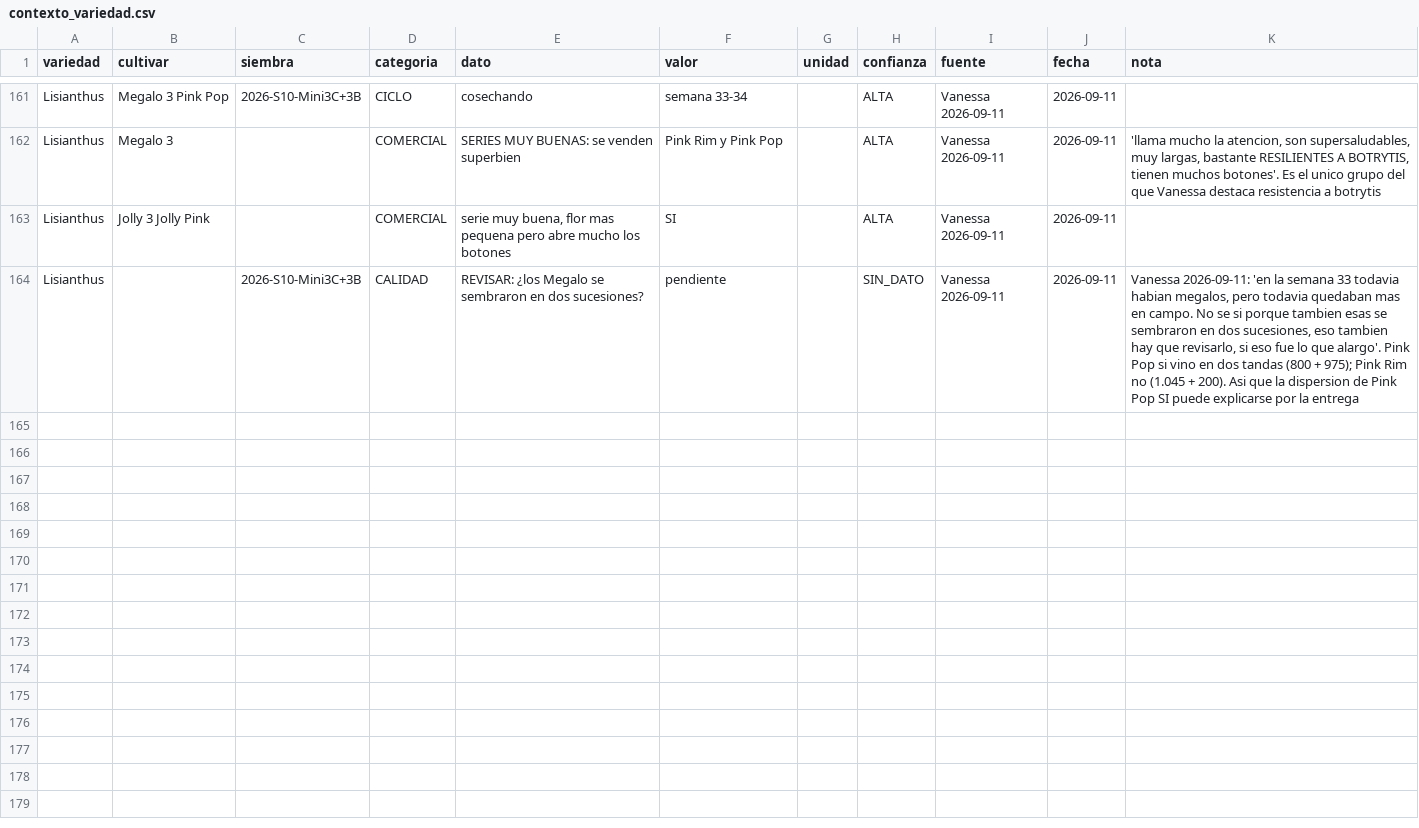
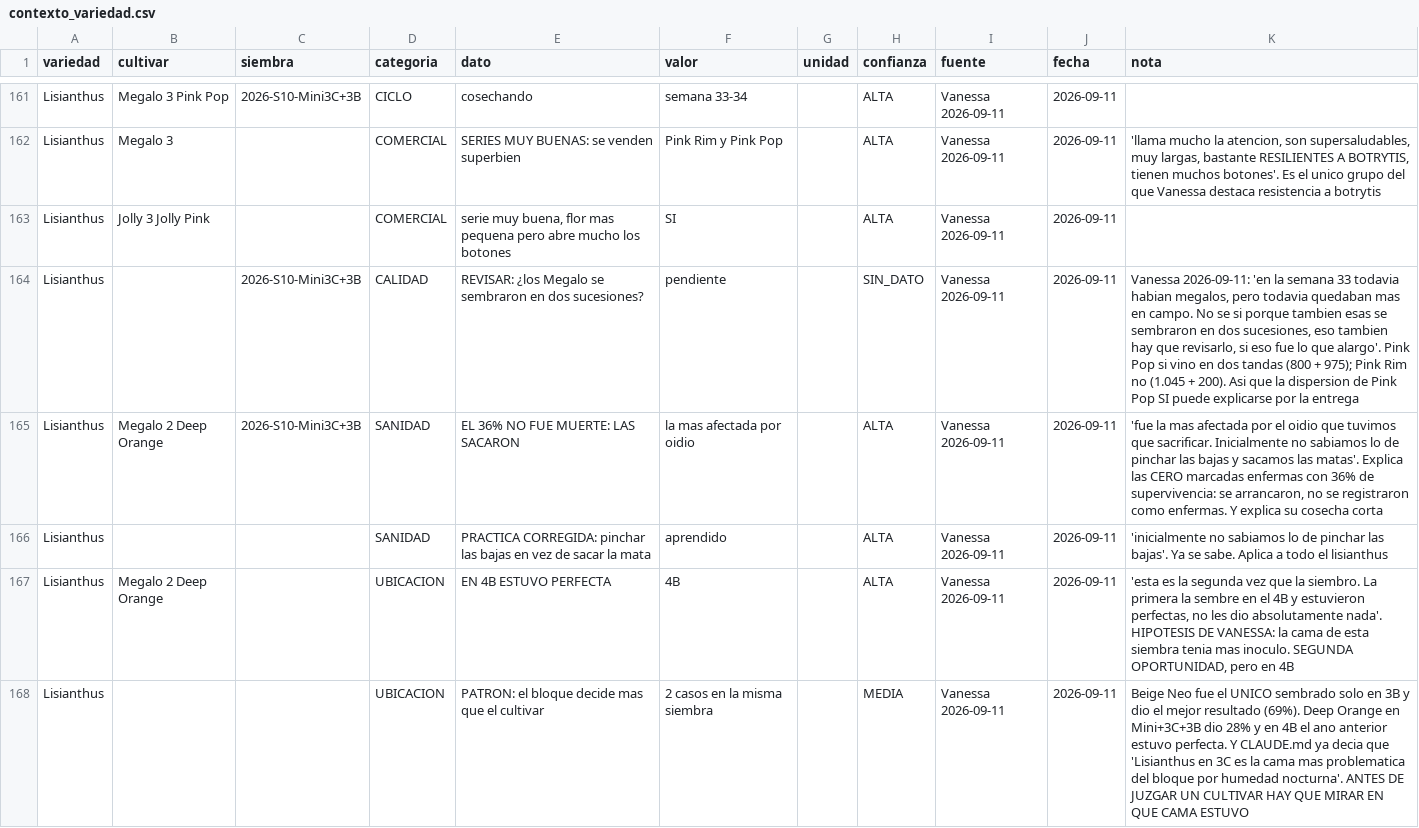
Before and after one commit to vanessakosa/operaciones-planificacion-siembra-dcb, a CSV file: 07-datos/contexto_variedad.csv, drawn as a sheet; only a part is shown, gaps mark what is left out; the diff covers the shown part only; the diff names each change by its address in the sheet, - before the commit and + after, or states it on an @@ line.

```diff
--- a/07-datos/contexto_variedad.csv
+++ b/07-datos/contexto_variedad.csv
+row 165: Lisianthus | Megalo 2 Deep Orange | 2026-S10-Mini3C+3B | SANIDAD | EL 36% NO FUE MUERTE: LAS SACARON | la mas afectada por oidio |  | ALTA | Vanessa 2026-09-11 | 2026-09-11 | 'fue la mas afectada por el oidio que tuvimos que sacrificar. Inicialmente no sabiamos lo de pinchar las bajas y sacamos las matas'. Explica las CERO marcadas enfermas con 36% de supervivencia: se arrancaron, no se registraron como enfermas. Y explica su cosecha corta
+row 166: Lisianthus |  |  | SANIDAD | PRACTICA CORREGIDA: pinchar las bajas en vez de sacar la mata | aprendido |  | ALTA | Vanessa 2026-09-11 | 2026-09-11 | 'inicialmente no sabiamos lo de pinchar las bajas'. Ya se sabe. Aplica a todo el lisianthus
+row 167: Lisianthus | Megalo 2 Deep Orange |  | UBICACION | EN 4B ESTUVO PERFECTA | 4B |  | ALTA | Vanessa 2026-09-11 | 2026-09-11 | 'esta es la segunda vez que la siembro. La primera la sembre en el 4B y estuvieron perfectas, no les dio absolutamente nada'. HIPOTESIS DE VANESSA: la cama de esta siembra tenia mas inoculo. SEGUNDA OPORTUNIDAD, pero en 4B
+row 168: Lisianthus |  |  | UBICACION | PATRON: el bloque decide mas que el cultivar | 2 casos en la misma siembra |  | MEDIA | Vanessa 2026-09-11 | 2026-09-11 | Beige Neo fue el UNICO sembrado solo en 3B y dio el mejor resultado (69%). Deep Orange en Mini+3C+3B dio 28% y en 4B el ano anterior estuvo perfecta. Y CLAUDE.md ya decia que 'Lisianthus en 3C es la cama mas problematica del bloque por humedad nocturna'. ANTES DE JUZGAR UN CULTIVAR HAY QUE MIRAR EN QUE CAMA ESTUVO
```
Also changed, not shown: 3 added rows elsewhere in this file.
